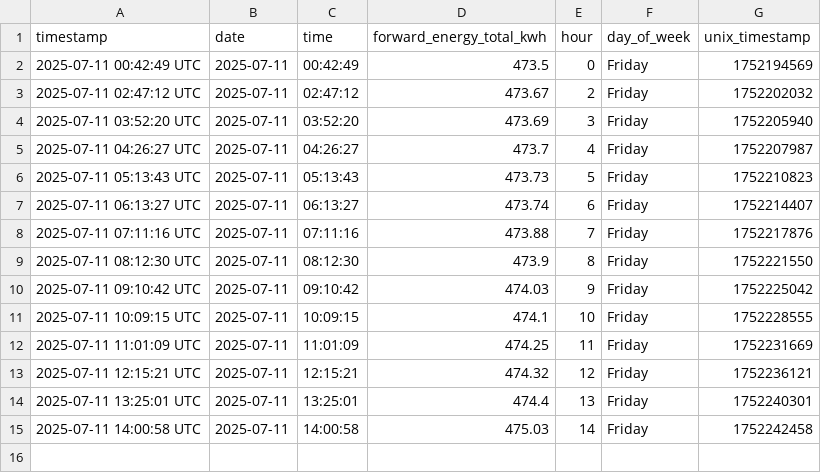
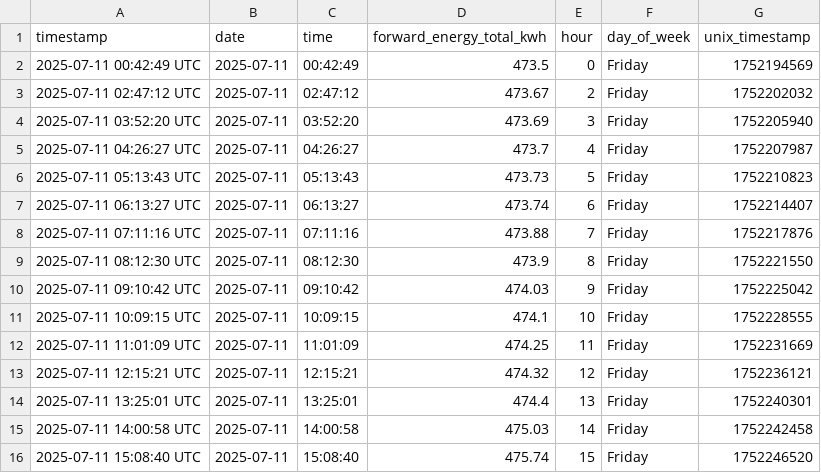
Before and after one commit to Youssef2id/tuya_energy_logger, a CSV file: data/daily/energy_2025-07-11.csv, drawn as a sheet; the diff names each change by its address in the sheet, - before the commit and + after, or states it on an @@ line.

```diff
--- a/data/daily/energy_2025-07-11.csv
+++ b/data/daily/energy_2025-07-11.csv
+row 16: 2025-07-11 15:08:40 UTC | 2025-07-11 | 15:08:40 | 475.74 | 15 | Friday | 1752246520
```
Also changed, not shown: data/monthly/energy_summary_2025-07.csv, 4 other files.
